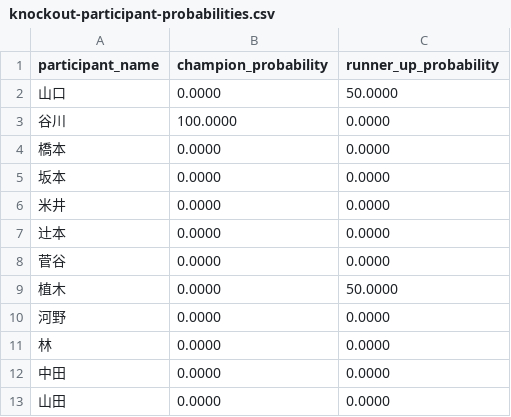
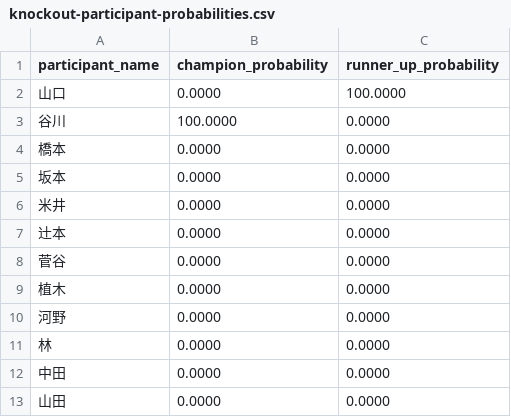
Before and after one commit to yonesuna/zqTPxj2BhiZmVyaDAYv7BqCJU4bYjcFjSvMVad8h, a CSV file: knockout-participant-probabilities.csv, drawn as a sheet.

Commit message:
Update knockout-participant-probabilities.csv

```diff
--- a/knockout-participant-probabilities.csv
+++ b/knockout-participant-probabilities.csv
@@ -1,3 +1,3 @@
 participant_name,champion_probability,runner_up_probability
-山口,0.0000,50.0000
+山口,0.0000,100.0000
 谷川,100.0000,0.0000
@@ -8,3 +8,3 @@ participant_name,champion_probability,runner_up_probability
 菅谷,0.0000,0.0000
-植木,0.0000,50.0000
+植木,0.0000,0.0000
 河野,0.0000,0.0000
```
